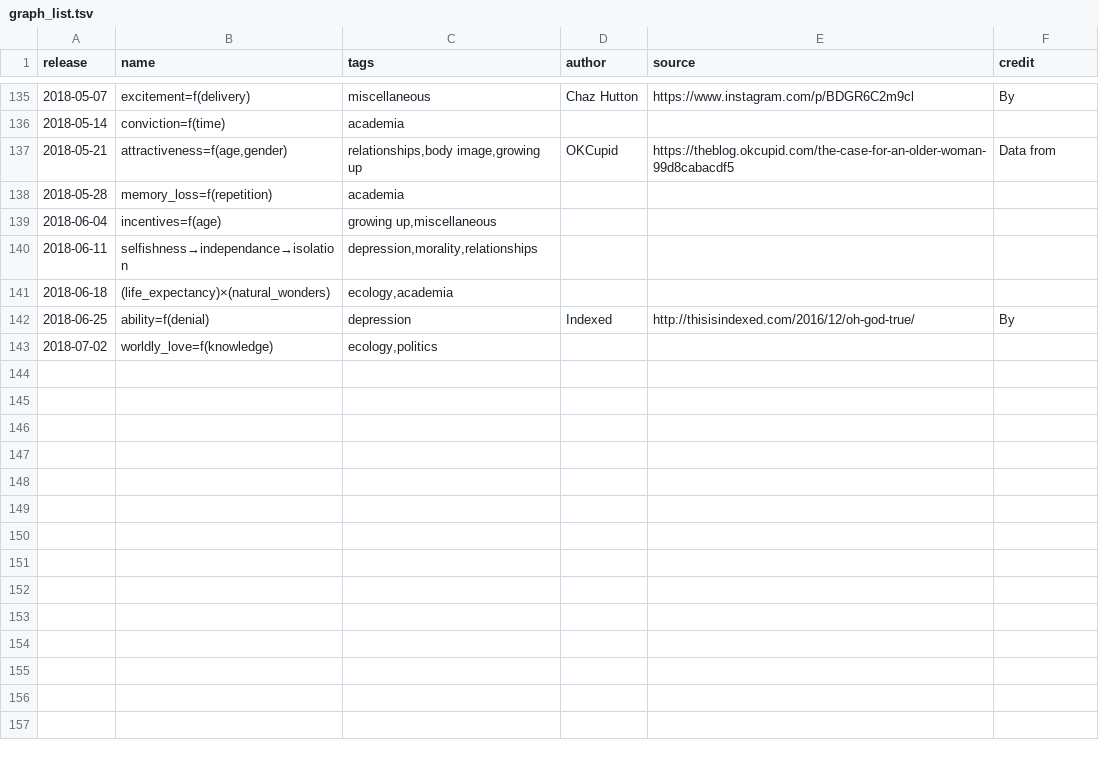
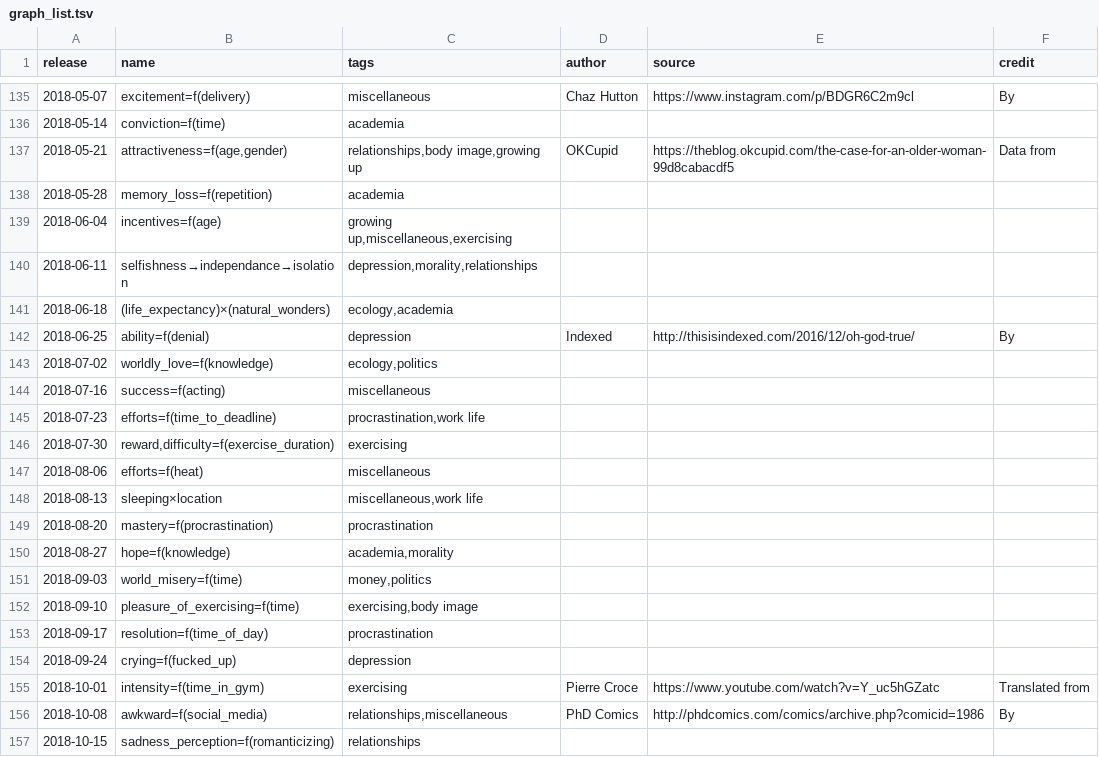
Before and after one commit to Sheraff/whiteboard-comics, a TSV file: graph_list.tsv, drawn as a sheet; only a part is shown, gaps mark what is left out; the diff covers the shown part only.

Commit message:
Updated `graph list` to season 4

```diff
--- a/graph_list.tsv
+++ b/graph_list.tsv
@@ -139 +139 @@ release	name	tags	author	source	credit
-2018-06-04	incentives=f(age)	growing up,miscellaneous			
+2018-06-04	incentives=f(age)	growing up,miscellaneous,exercising
@@ -143,0 +144,14 @@ release	name	tags	author	source	credit
+2018-07-16	success=f(acting)	miscellaneous
+2018-07-23	efforts=f(time_to_deadline)	procrastination,work life
+2018-07-30	reward,difficulty=f(exercise_duration)	exercising
+2018-08-06	efforts=f(heat)	miscellaneous
+2018-08-13	sleeping×location	miscellaneous,work life
+2018-08-20	mastery=f(procrastination)	procrastination
+2018-08-27	hope=f(knowledge)	academia,morality
+2018-09-03	world_misery=f(time)	money,politics
+2018-09-10	pleasure_of_exercising=f(time)	exercising,body image
+2018-09-17	resolution=f(time_of_day)	procrastination
+2018-09-24	crying=f(fucked_up)	depression
+2018-10-01	intensity=f(time_in_gym)	exercising	Pierre Croce	https://www.youtube.com/watch?v=Y_uc5hGZatc	Translated from
+2018-10-08	awkward=f(social_media)	relationships,miscellaneous	PhD Comics	http://phdcomics.com/comics/archive.php?comicid=1986	By
+2018-10-15	sadness_perception=f(romanticizing)	relationships
```
Also changed, not shown: 36 added rows and 21 edited cells elsewhere in this file, 2 other files.
